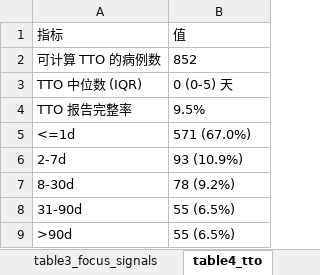
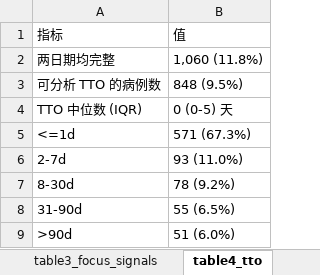
Before and after one commit to 15817323032/rimegepant-hypersensitivity, an Excel workbook: results_full/all_tables.xlsx, sheet table4_tto, drawn as a sheet; values as stored, in another font and other column widths than the file's, no borders; removed rows and columns are numbered as before the commit, all else as after; the diff names each change by its address in the sheet, - before the commit and + after, or states it on an @@ line.

Commit message:
Unify TTO window with ML feature (0-730 d): Table 4 852->848 with explicit 1,060->848 cascade; document TTO reproduction rules in raw-data package; soften over-strong claims (docking 'excluded'->'argues against', BTK grey-zone consistency in Conclusion, 'cannot stratify'->'did not support', 'rules out'->'argues against')

```diff
--- a/results_full/all_tables.xlsx (sheet table4_tto)
+++ b/results_full/all_tables.xlsx (sheet table4_tto)
-row 2: 可计算 TTO 的病例数 | 852
+row 2: 两日期均完整 | 1,060 (11.8%)
+row 3: 可分析 TTO 的病例数 | 848 (9.5%)
-row 4: TTO 报告完整率 | 9.5%
-B5: 571 (67.0%)
+B5: 571 (67.3%)
-B6: 93 (10.9%)
+B6: 93 (11.0%)
-B9: 55 (6.5%)
+B9: 51 (6.0%)
```
Also changed, not shown: 5 other files.
